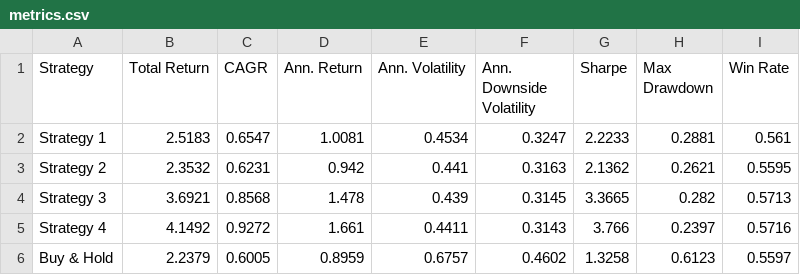
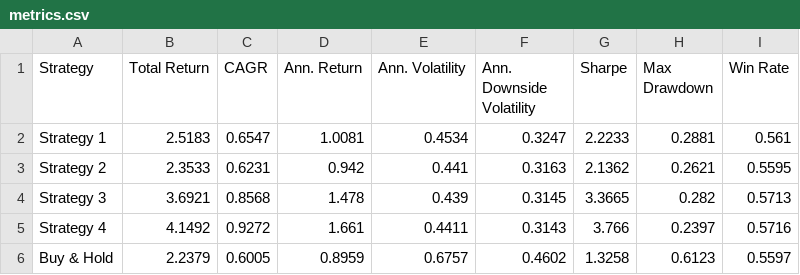
Before and after one commit to dof-studio/SPYDL1D, a CSV file: metrics.csv, drawn as a sheet.

```diff
--- a/metrics.csv
+++ b/metrics.csv
@@ -2,3 +2,3 @@ Strategy,Total Return,CAGR,Ann. Return,Ann. Volatility,Ann. Downside Volati
 Strategy 1,2.5183,0.6547,1.0081,0.4534,0.3247,2.2233,0.2881,0.561
-Strategy 2,2.3532,0.6231,0.942,0.441,0.3163,2.1362,0.2621,0.5595
+Strategy 2,2.3533,0.6231,0.942,0.441,0.3163,2.1362,0.2621,0.5595
 Strategy 3,3.6921,0.8568,1.478,0.439,0.3145,3.3665,0.282,0.5713
```
Also changed, not shown: 1 other file.
